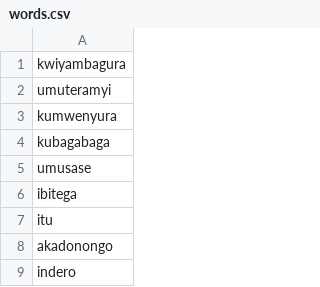
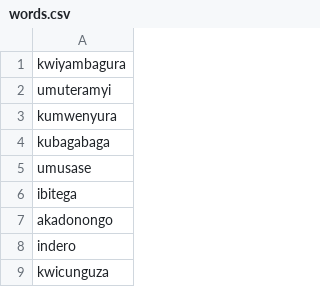
Before and after one commit to lionel-k/curura, a CSV file: public/words.csv, drawn as a sheet; only a part is shown; the shorter side is filled out with more unchanged rows; the diff names each change by its address in the sheet, - before the commit and + after, or states it on an @@ line.

Commit message:
Update title to "Curura" in index.erb and remove "itu" word

```diff
--- a/public/words.csv
+++ b/public/words.csv
-row 7: itu
```
Also changed, not shown: 1 other file.
